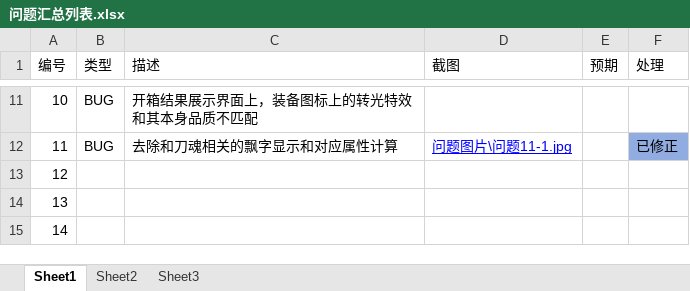
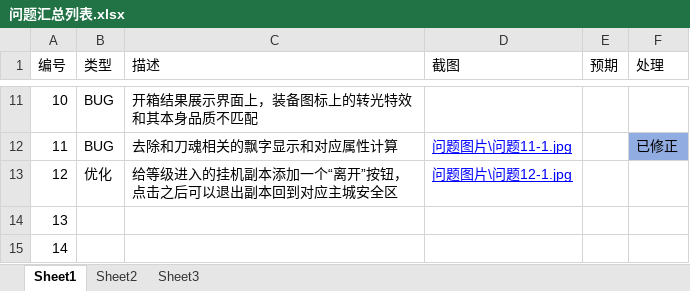
Before and after one commit to wowodeyoutiao/work996-game-shenwang, an Excel workbook: 策划文档/问题汇总列表.xlsx, sheet Sheet1, drawn as a sheet; only a part is shown, gaps mark what is left out; values as stored, in another font and other column widths than the file's, no borders; the diff names each change by its address in the sheet, - before the commit and + after, or states it on an @@ line.

```diff
--- a/策划文档/问题汇总列表.xlsx (sheet Sheet1)
+++ b/策划文档/问题汇总列表.xlsx (sheet Sheet1)
-B13 (类型): (empty)
+B13 (类型): 优化
-C13 (描述): (empty)
+C13 (描述): 给等级进入的挂机副本添加一个“离开”按钮，点击之后可以退出副本回到对应主城安全区
-D13 (截图): (empty)
+D13 (截图): 问题图片\问题12-1.jpg
```
Also changed, not shown: 1 other file.
